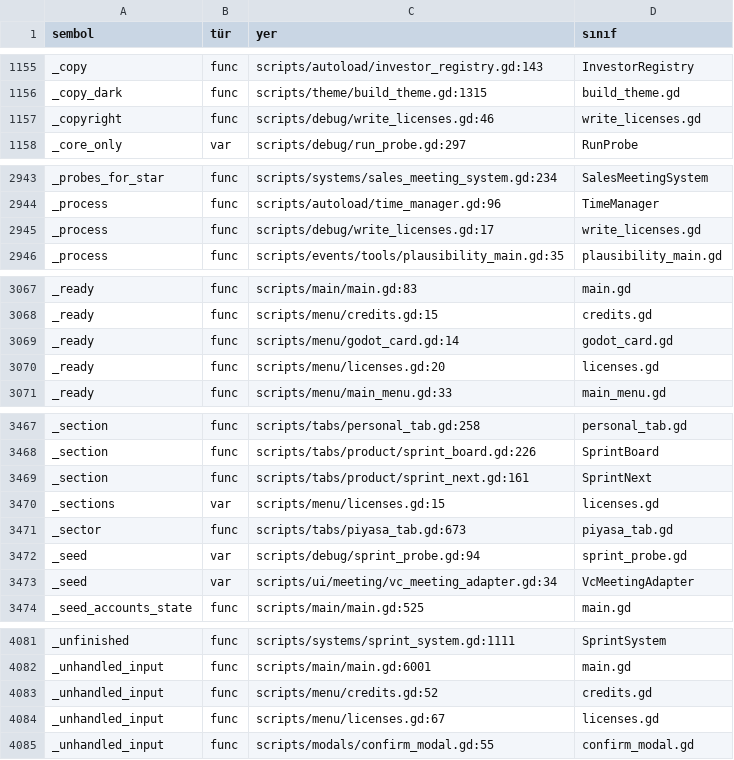
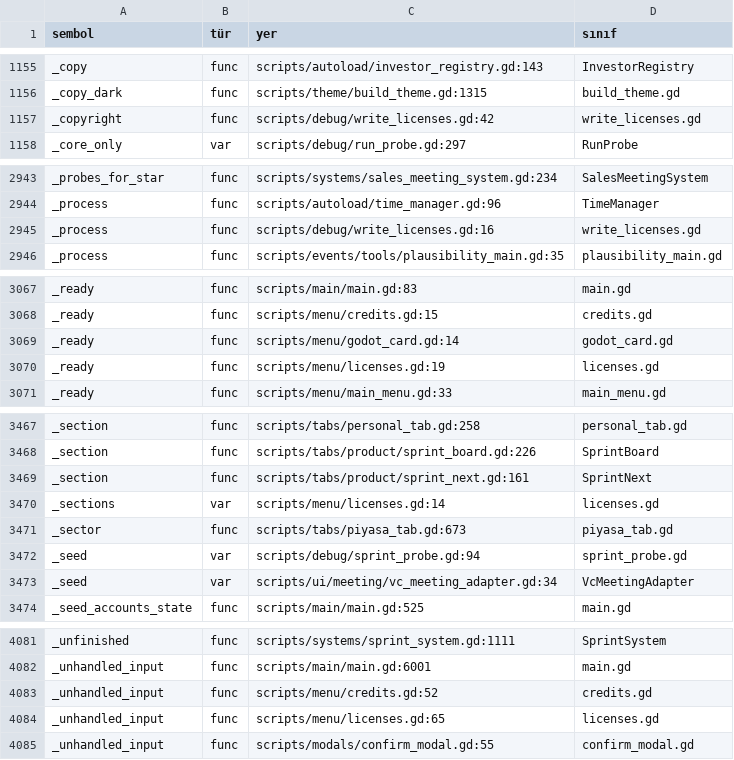
Before and after one commit to erdem1v/projectunicorn, a TSV file: project-unicorn/docs/kod_haritasi/SEMBOLLER.tsv, drawn as a sheet; only a part is shown, gaps mark what is left out; the diff covers the shown part only.

```diff
--- a/project-unicorn/docs/kod_haritasi/SEMBOLLER.tsv
+++ b/project-unicorn/docs/kod_haritasi/SEMBOLLER.tsv
@@ -1156,3 +1156,3 @@ _copy	func	scripts/autoload/investor_registry.gd:143	InvestorRegistry
 _copy_dark	func	scripts/theme/build_theme.gd:1315	build_theme.gd
-_copyright	func	scripts/debug/write_licenses.gd:46	write_licenses.gd
+_copyright	func	scripts/debug/write_licenses.gd:42	write_licenses.gd
 _core_only	var	scripts/debug/run_probe.gd:297	RunProbe
@@ -2944,3 +2944,3 @@ _probes_for_star	func	scripts/systems/sales_meeting_system.gd:234	SalesMeetingSy
 _process	func	scripts/autoload/time_manager.gd:96	TimeManager
-_process	func	scripts/debug/write_licenses.gd:17	write_licenses.gd
+_process	func	scripts/debug/write_licenses.gd:16	write_licenses.gd
 _process	func	scripts/events/tools/plausibility_main.gd:35	plausibility_main.gd
@@ -3069,3 +3069,3 @@ _ready	func	scripts/menu/credits.gd:15	credits.gd
 _ready	func	scripts/menu/godot_card.gd:14	godot_card.gd
-_ready	func	scripts/menu/licenses.gd:20	licenses.gd
+_ready	func	scripts/menu/licenses.gd:19	licenses.gd
 _ready	func	scripts/menu/main_menu.gd:33	main_menu.gd
@@ -3469,3 +3469,3 @@ _section	func	scripts/tabs/product/sprint_board.gd:226	SprintBoard
 _section	func	scripts/tabs/product/sprint_next.gd:161	SprintNext
-_sections	var	scripts/menu/licenses.gd:15	licenses.gd
+_sections	var	scripts/menu/licenses.gd:14	licenses.gd
 _sector	func	scripts/tabs/piyasa_tab.gd:673	piyasa_tab.gd
@@ -4083,3 +4083,3 @@ _unhandled_input	func	scripts/main/main.gd:6001	main.gd
 _unhandled_input	func	scripts/menu/credits.gd:52	credits.gd
-_unhandled_input	func	scripts/menu/licenses.gd:67	licenses.gd
+_unhandled_input	func	scripts/menu/licenses.gd:65	licenses.gd
 _unhandled_input	func	scripts/modals/confirm_modal.gd:55	confirm_modal.gd
```
Also changed, not shown: 2 removed rows and 6 edited cells elsewhere in this file, project-unicorn/localization/strings.csv, 27 other files.
